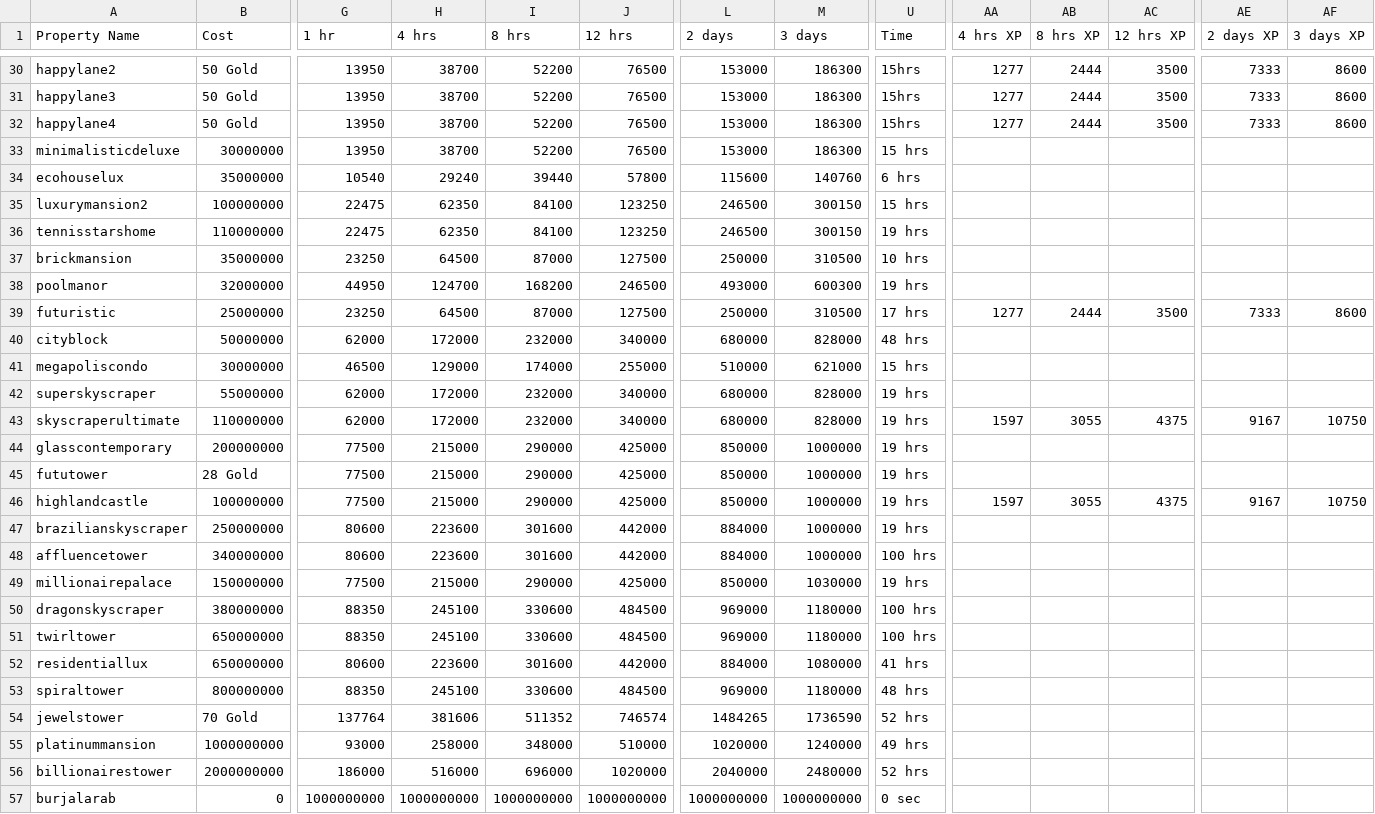
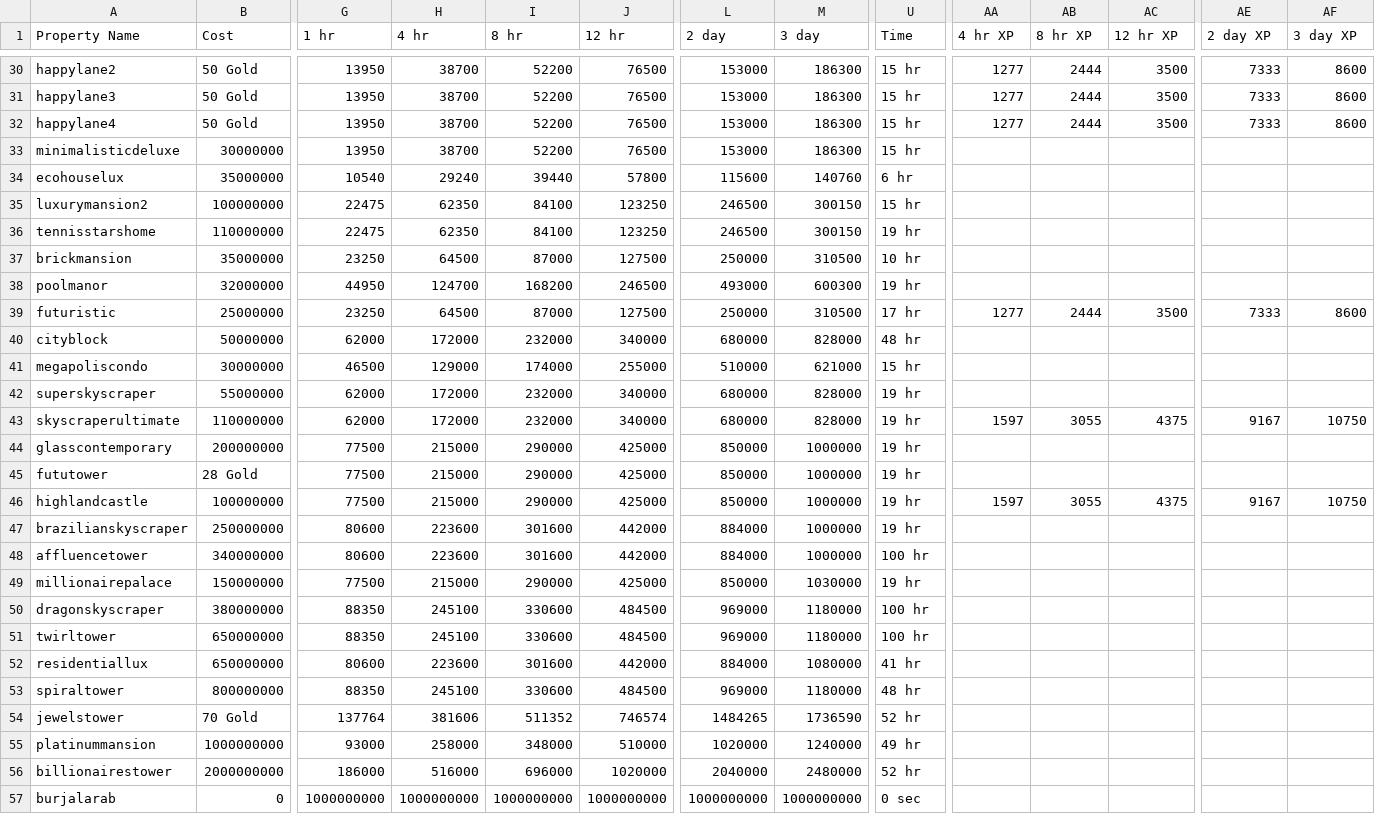
Before and after one commit to Zaiqin/Billionaire-City, a CSV file: Assets/Resources/BCstats - stats.csv, drawn as a sheet; only a part is shown, gaps mark what is left out; the diff covers the shown part only; the diff names each change by its address in the sheet, - before the commit and + after, or states it on an @@ line.

```diff
--- a/Assets/Resources/BCstats - stats.csv
+++ b/Assets/Resources/BCstats - stats.csv
-H1: 4 hrs
+H1: 4 hr
-I1: 8 hrs
+I1: 8 hr
-J1: 12 hrs
+J1: 12 hr
-L1: 2 days
+L1: 2 day
-M1: 3 days
+M1: 3 day
-AA1: 4 hrs XP
+AA1: 4 hr XP
-AB1: 8 hrs XP
+AB1: 8 hr XP
-AC1: 12 hrs XP
+AC1: 12 hr XP
-AE1: 2 days XP
+AE1: 2 day XP
-AF1: 3 days XP
+AF1: 3 day XP
-U30:U32 (Time): 15hrs
+U30:U32 (Time): 15 hr
-U33 (Time): 15 hrs
+U33 (Time): 15 hr
-U34 (Time): 6 hrs
+U34 (Time): 6 hr
-U35 (Time): 15 hrs
+U35 (Time): 15 hr
-U36 (Time): 19 hrs
+U36 (Time): 19 hr
-U37 (Time): 10 hrs
+U37 (Time): 10 hr
-U38 (Time): 19 hrs
+U38 (Time): 19 hr
-U39 (Time): 17 hrs
+U39 (Time): 17 hr
-U40 (Time): 48 hrs
+U40 (Time): 48 hr
-U41 (Time): 15 hrs
+U41 (Time): 15 hr
-U42:U47 (Time): 19 hrs
+U42:U47 (Time): 19 hr
-U48 (Time): 100 hrs
+U48 (Time): 100 hr
-U49 (Time): 19 hrs
+U49 (Time): 19 hr
-U50:U51 (Time): 100 hrs
+U50:U51 (Time): 100 hr
-U52 (Time): 41 hrs
+U52 (Time): 41 hr
-U53 (Time): 48 hrs
+U53 (Time): 48 hr
-U54 (Time): 52 hrs
+U54 (Time): 52 hr
-U55 (Time): 49 hrs
+U55 (Time): 49 hr
-U56 (Time): 52 hrs
+U56 (Time): 52 hr
```
Also changed, not shown: 50 edited cells elsewhere in this file, 12 other files.
